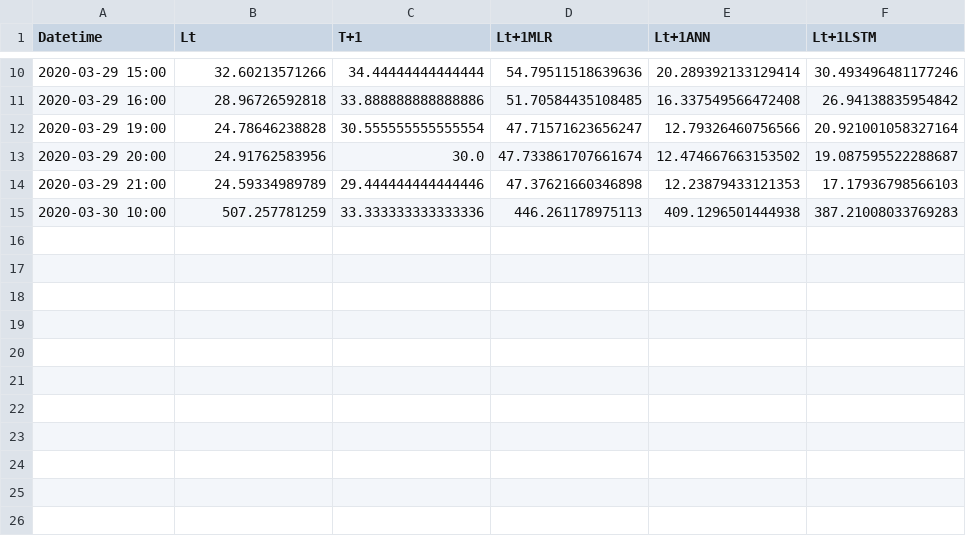
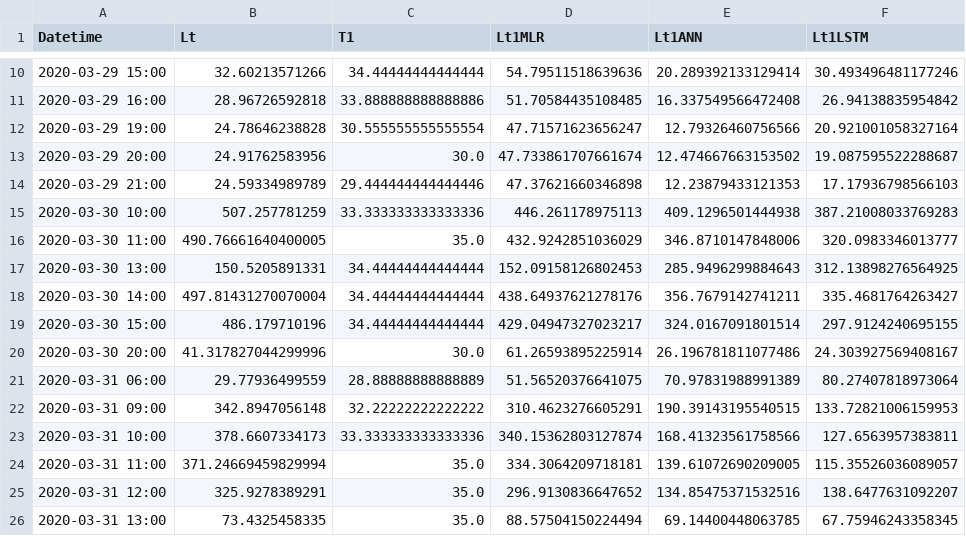
Before and after one commit to mpipatta/backup, a CSV file: output.csv, drawn as a sheet; only a part is shown, gaps mark what is left out; the diff names each change by its address in the sheet, - before the commit and + after, or states it on an @@ line.

```diff
--- a/output.csv
+++ b/output.csv
-C1: T+1
+C1: T1
-D1: Lt+1MLR
+D1: Lt1MLR
-E1: Lt+1ANN
+E1: Lt1ANN
-F1: Lt+1LSTM
+F1: Lt1LSTM
+row 16: 2020-03-30 11:00 | 490.76661640400005 | 35.0 | 432.9242851036029 | 346.8710147848006 | 320.0983346013777
+row 17: 2020-03-30 13:00 | 150.5205891331 | 34.44444444444444 | 152.09158126802453 | 285.9496299884643 | 312.13898276564925
+row 18: 2020-03-30 14:00 | 497.81431270070004 | 34.44444444444444 | 438.64937621278176 | 356.7679142741211 | 335.4681764263427
+row 19: 2020-03-30 15:00 | 486.179710196 | 34.44444444444444 | 429.04947327023217 | 324.0167091801514 | 297.9124240695155
+row 20: 2020-03-30 20:00 | 41.317827044299996 | 30.0 | 61.26593895225914 | 26.196781811077486 | 24.303927569408167
+row 21: 2020-03-31 06:00 | 29.77936499559 | 28.88888888888889 | 51.56520376641075 | 70.97831988991389 | 80.27407818973064
+row 22: 2020-03-31 09:00 | 342.8947056148 | 32.22222222222222 | 310.4623276605291 | 190.39143195540515 | 133.72821006159953
+row 23: 2020-03-31 10:00 | 378.6607334173 | 33.333333333333336 | 340.15362803127874 | 168.41323561758566 | 127.6563957383811
+row 24: 2020-03-31 11:00 | 371.24669459829994 | 35.0 | 334.3064209718181 | 139.61072690209005 | 115.35526036089057
+row 25: 2020-03-31 12:00 | 325.9278389291 | 35.0 | 296.9130836647652 | 134.85475371532516 | 138.6477631092207
+row 26: 2020-03-31 13:00 | 73.4325458335 | 35.0 | 88.57504150224494 | 69.14400448063785 | 67.75946243358345
```
Also changed, not shown: 5 other files.
